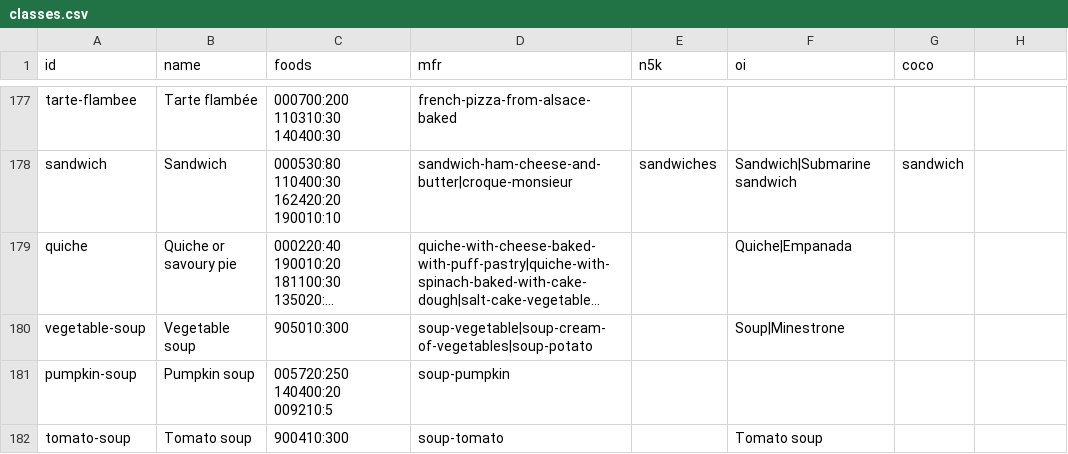
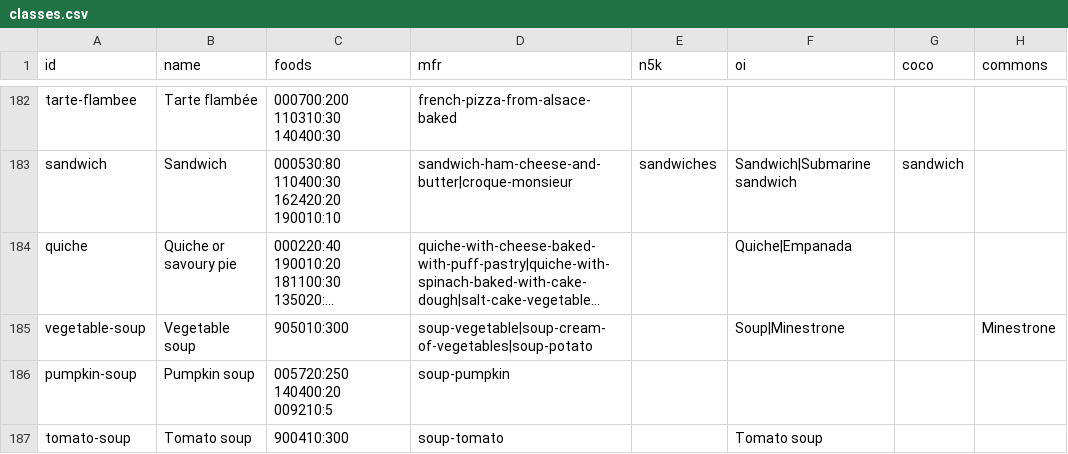
Before and after one commit to NickGhignatti/fit-os, a CSV file: tools/food-model/classes.csv, drawn as a sheet; only a part is shown, gaps mark what is left out; long unchanged cells end in …; addresses are those after the commit; the diff covers the shown part only; the diff names each change by its address in the sheet, - before the commit and + after, or states it on an @@ line.

Commit message:
Teach the food recogniser Italian dishes from Wikimedia Commons photos

```diff
--- a/tools/food-model/classes.csv
+++ b/tools/food-model/classes.csv
-H1: (empty)
+H1: commons
-H185 (commons): (empty)
+H185 (commons): Minestrone
```
Also changed, not shown: 6 added rows and 19 edited cells elsewhere in this file, 3 other files.
